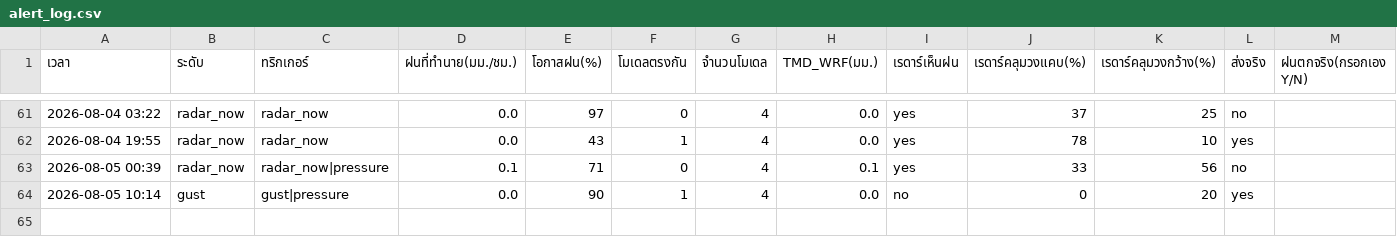
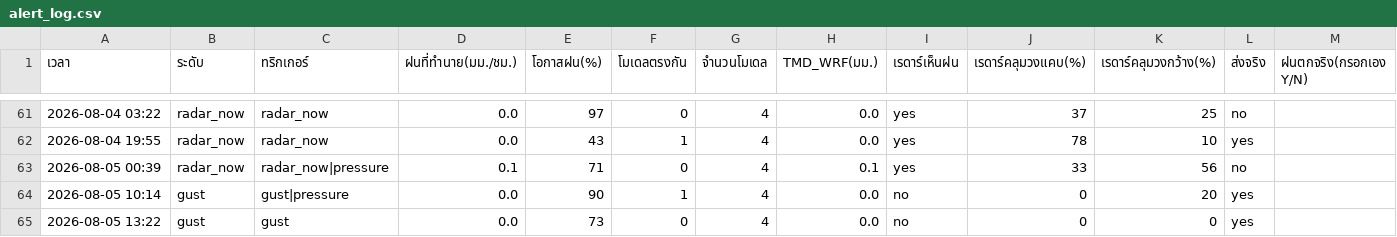
Before and after one commit to supramitj-sys/rain-alert, a CSV file: alert_log.csv, drawn as a sheet; only a part is shown, gaps mark what is left out.

```diff
--- a/alert_log.csv
+++ b/alert_log.csv
@@ -64 +64,2 @@
 2026-08-05 10:14,gust,gust|pressure,0.0,90,1,4,0.0,no,0,20,yes,
+2026-08-05 13:22,gust,gust,0.0,73,0,4,0.0,no,0,0,yes,
```
Also changed, not shown: radar_watch.csv.
